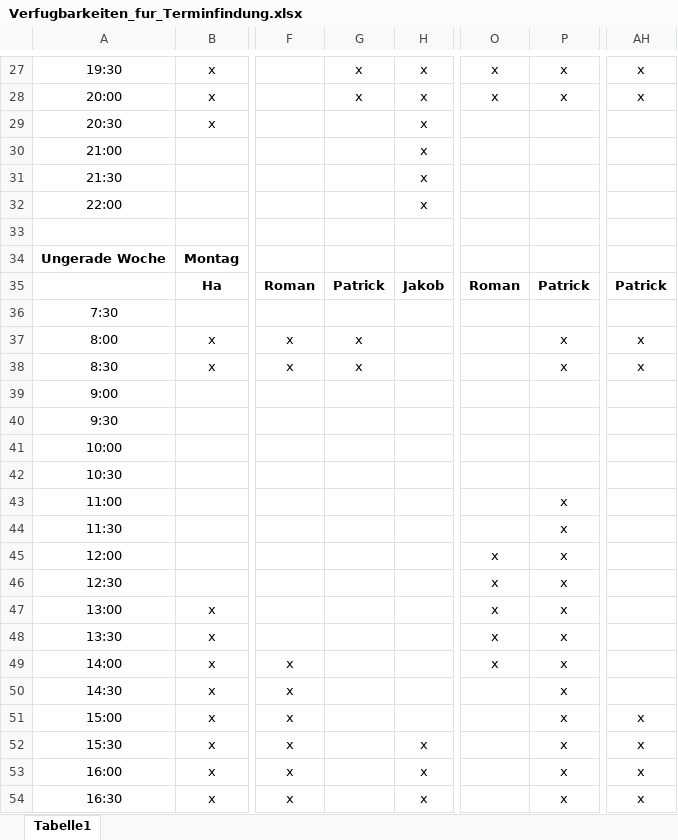
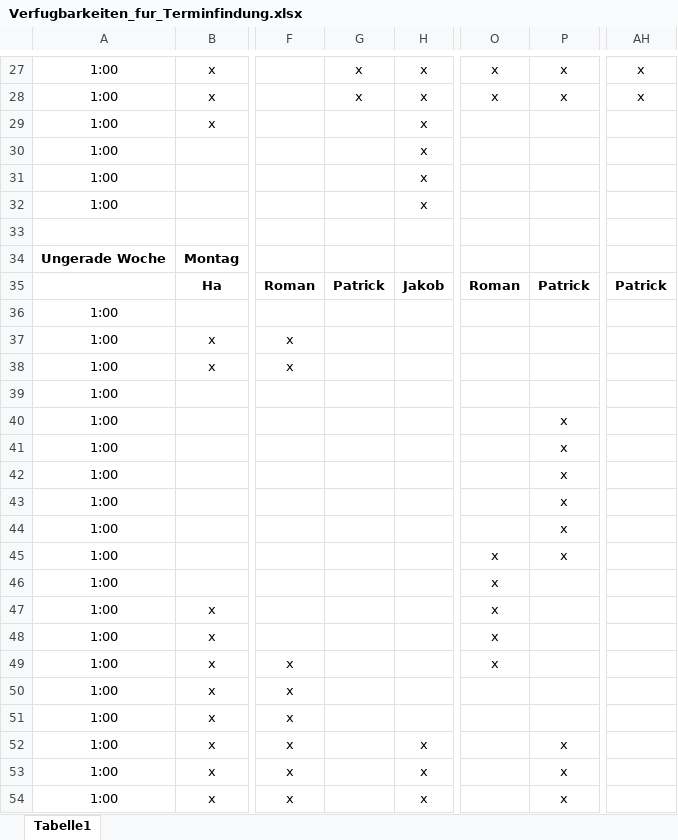
Before and after one commit to jay-hae/SE-Projekt-I3, an Excel workbook: docs/project_management/Verfugbarkeiten_fur_Terminfindung.xlsx, sheet Tabelle1, drawn as a sheet; only a part is shown, gaps mark what is left out; values as stored, in another font and other column widths than the file's, no borders; the diff covers the shown part only; the diff names each change by its address in the sheet, - before the commit and + after, or states it on an @@ line.

```diff
--- a/docs/project_management/Verfugbarkeiten_fur_Terminfindung.xlsx (sheet Tabelle1)
+++ b/docs/project_management/Verfugbarkeiten_fur_Terminfindung.xlsx (sheet Tabelle1)
-A27: 19:30
+A27: 1:00
-A28: 20:00
+A28: 1:00
-A29: 20:30
+A29: 1:00
-A30: 21:00
+A30: 1:00
-A31: 21:30
+A31: 1:00
-A32: 22:00
+A32: 1:00
-A36: 7:30
+A36: 1:00
-A37: 8:00
+A37: 1:00
-G37:G38: x
+G37:G38: (empty)
-P37:P38: x
+P37:P38: (empty)
-AH37:AH38: x
+AH37:AH38: (empty)
-A38: 8:30
+A38: 1:00
-A39: 9:00
+A39: 1:00
-A40: 9:30
+A40: 1:00
-P40:P42: (empty)
+P40:P42: x
-A41: 10:00
+A41: 1:00
-A42: 10:30
+A42: 1:00
-A43: 11:00
+A43: 1:00
-A44: 11:30
+A44: 1:00
-A45: 12:00
+A45: 1:00
-A46: 12:30
+A46: 1:00
-P46:P51: x
+P46:P51: (empty)
-A47: 13:00
+A47: 1:00
-A48: 13:30
+A48: 1:00
-A49: 14:00
+A49: 1:00
-A50: 14:30
+A50: 1:00
-A51: 15:00
+A51: 1:00
-AH51:AH54: x
+AH51:AH54: (empty)
-A52: 15:30
+A52: 1:00
-A53: 16:00
+A53: 1:00
-A54: 16:30
+A54: 1:00
```
Also changed, not shown: 73 edited cells elsewhere in this sheet.
